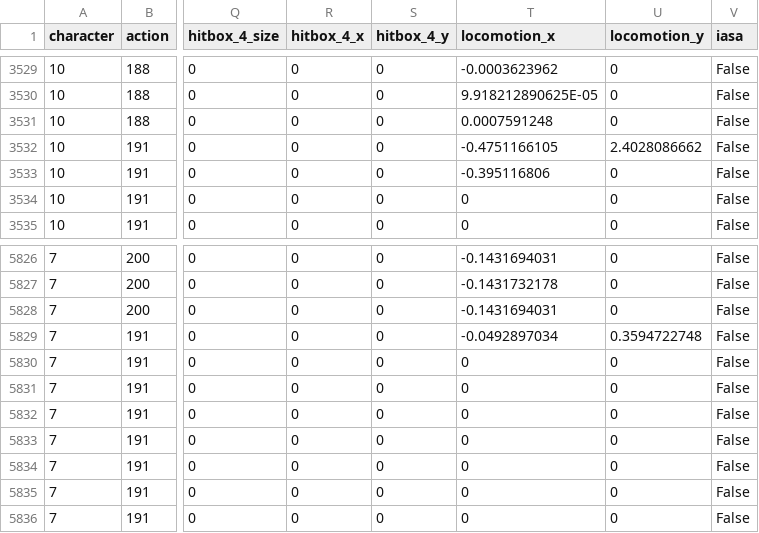
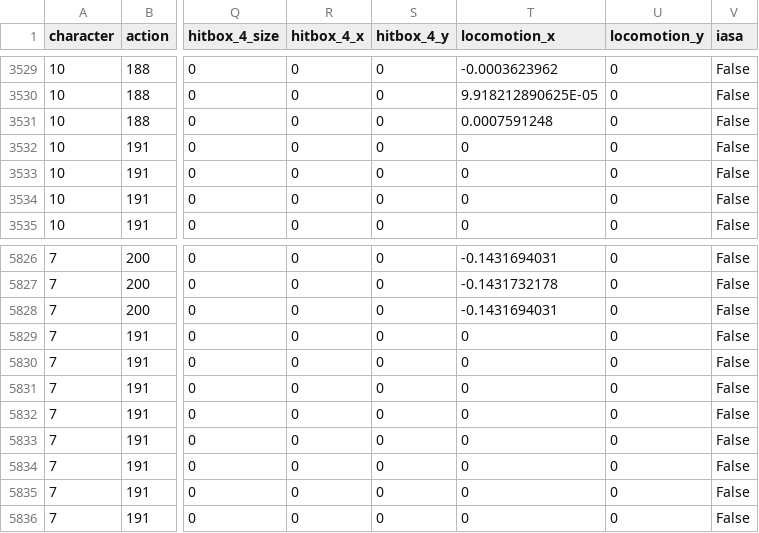
Before and after one commit to klae01/libmelee-debugging, a CSV file: melee/framedata.csv, drawn as a sheet; only a part is shown, gaps mark what is left out; the diff covers the shown part only; the diff names each change by its address in the sheet, - before the commit and + after, or states it on an @@ line.

Commit message:
Fix incorrect locomotion on tech miss actions

```diff
--- a/melee/framedata.csv
+++ b/melee/framedata.csv
-T3532 (locomotion_x): -0.4751166105
+T3532 (locomotion_x): 0
-U3532 (locomotion_y): 2.4028086662
+U3532 (locomotion_y): 0
-T3533 (locomotion_x): -0.395116806
+T3533 (locomotion_x): 0
-T5829 (locomotion_x): -0.0492897034
+T5829 (locomotion_x): 0
-U5829 (locomotion_y): 0.3594722748
+U5829 (locomotion_y): 0
```
Also changed, not shown: 18 edited cells elsewhere in this file, 1 other file.
